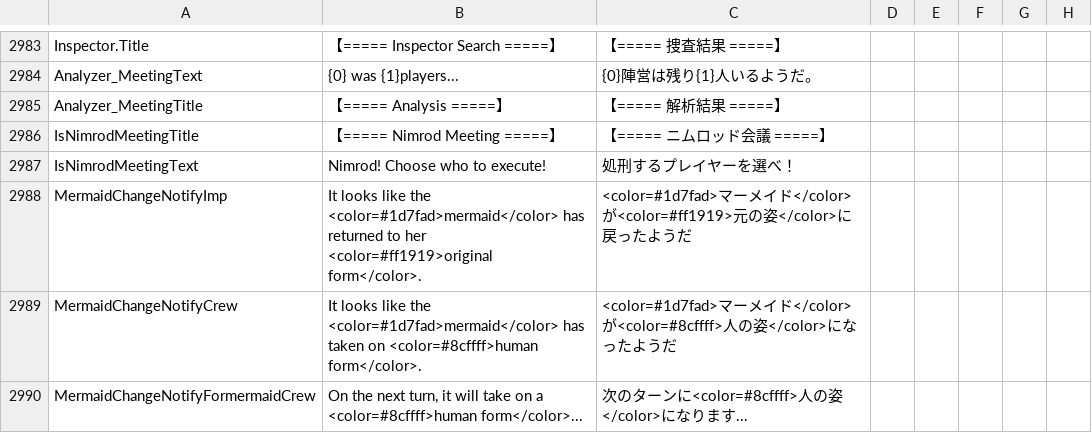
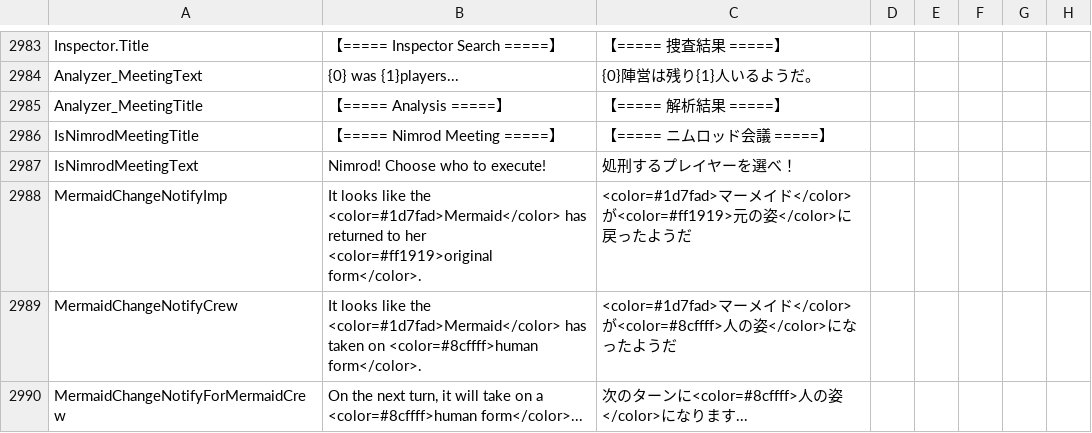
Before and after one commit to satokazoku/TownOfHost-Pko, a CSV file: Resources/string.csv, drawn as a sheet; only a part is shown, gaps mark what is left out; the diff covers the shown part only.

```diff
--- a/Resources/string.csv
+++ b/Resources/string.csv
@@ -2988,4 +2988,4 @@
 "IsNimrodMeetingText","Nimrod! Choose who to execute!","処刑するプレイヤーを選べ！"
-"MermaidChangeNotifyImp","It looks like the <color=#1d7fad>mermaid</color> has returned to her <color=#ff1919>original form</color>.","<color=#1d7fad>マーメイド</color>が<color=#ff1919>元の姿</color>に戻ったようだ"
-"MermaidChangeNotifyCrew","It looks like the <color=#1d7fad>mermaid</color> has taken on <color=#8cffff>human form</color>.","<color=#1d7fad>マーメイド</color>が<color=#8cffff>人の姿</color>になったようだ"
-"MermaidChangeNotifyFormermaidCrew","On the next turn, it will take on a <color=#8cffff>human form</color>...","次のターンに<color=#8cffff>人の姿</color>になります..."
+"MermaidChangeNotifyImp","It looks like the <color=#1d7fad>Mermaid</color> has returned to her <color=#ff1919>original form</color>.","<color=#1d7fad>マーメイド</color>が<color=#ff1919>元の姿</color>に戻ったようだ"
+"MermaidChangeNotifyCrew","It looks like the <color=#1d7fad>Mermaid</color> has taken on <color=#8cffff>human form</color>.","<color=#1d7fad>マーメイド</color>が<color=#8cffff>人の姿</color>になったようだ"
+"MermaidChangeNotifyForMermaidCrew","On the next turn, it will take on a <color=#8cffff>human form</color>...","次のターンに<color=#8cffff>人の姿</color>になります..."
```
Also changed, not shown: 11 edited cells elsewhere in this file, 13 other files.
